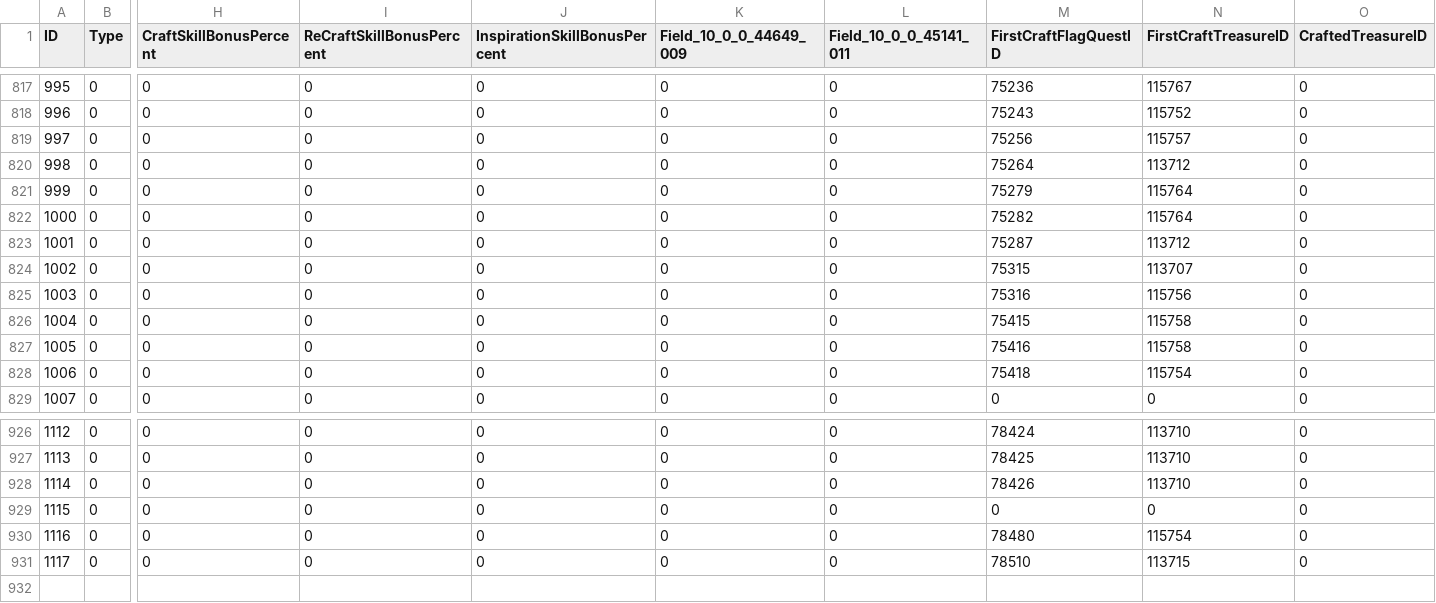
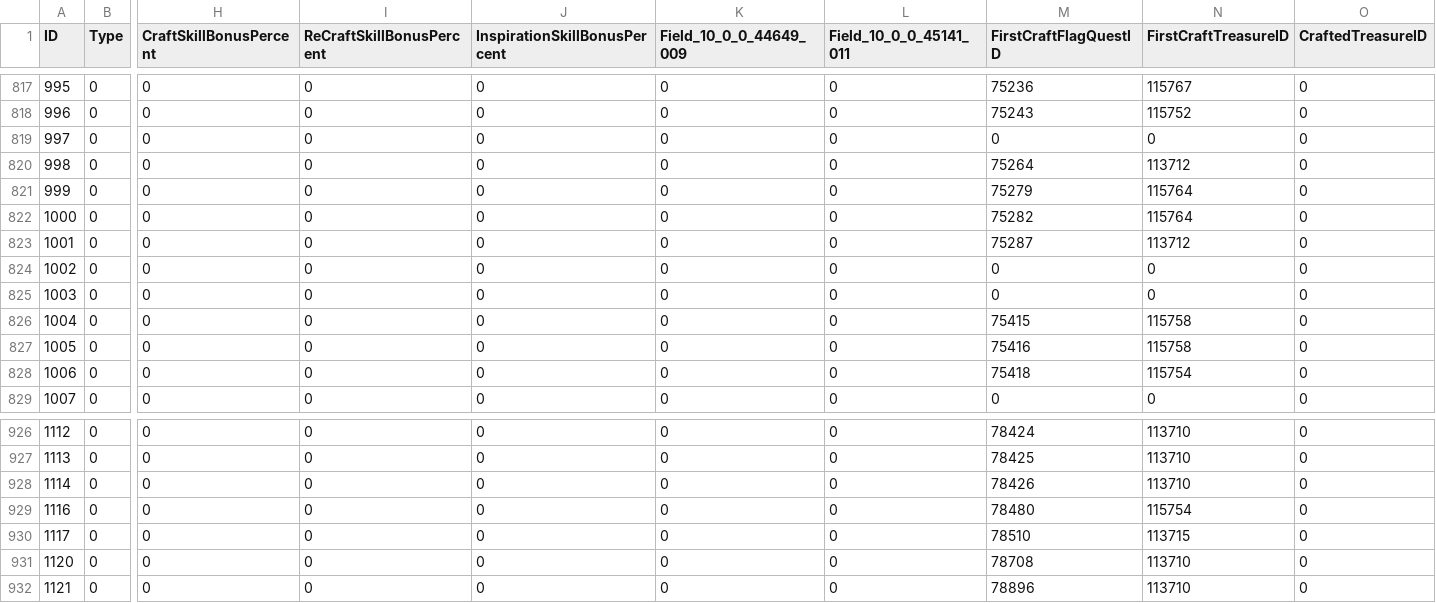
Before and after one commit to thespags/WowDbScripts, a CSV file: 10/CraftingData.csv, drawn as a sheet; only a part is shown, gaps mark what is left out; removed rows and columns are numbered as before the commit, all else as after; rows hold the shown columns only; the diff names each change by its address in the sheet, - before the commit and + after, or states it on an @@ line.

```diff
--- a/10/CraftingData.csv
+++ b/10/CraftingData.csv
-M819 (FirstCraftFlagQuestID): 75256
+M819 (FirstCraftFlagQuestID): 0
-N819 (FirstCraftTreasureID): 115757
+N819 (FirstCraftTreasureID): 0
-M824 (FirstCraftFlagQuestID): 75315
+M824 (FirstCraftFlagQuestID): 0
-N824 (FirstCraftTreasureID): 113707
+N824 (FirstCraftTreasureID): 0
-M825 (FirstCraftFlagQuestID): 75316
+M825 (FirstCraftFlagQuestID): 0
-N825 (FirstCraftTreasureID): 115756
+N825 (FirstCraftTreasureID): 0
-row 929: 1115 | 0 | 0 | 0 | 0 | 0 | 0 | 0 | 0 | 0
+row 931: 1120 | 0 | 0 | 0 | 0 | 0 | 0 | 78708 | 113710 | 0
+row 932: 1121 | 0 | 0 | 0 | 0 | 0 | 0 | 78896 | 113710 | 0
```
Also changed, not shown: 10/MCRSlotXMCRCategory.csv, 10/SkillLineAbility.csv, 9 other files.
